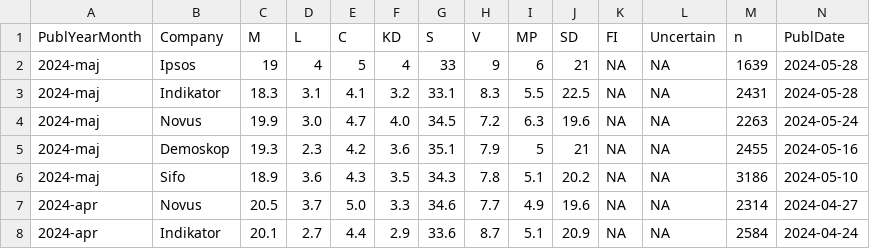
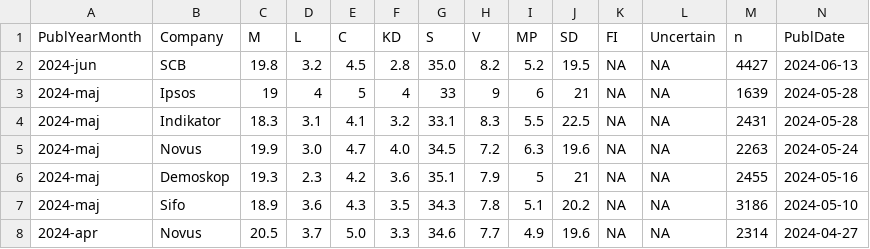
Before and after one commit to MansMeg/SwedishPolls, a CSV file: Data/Polls.csv, drawn as a sheet; only a part is shown; the shorter side is filled out with more unchanged rows; rows hold the shown columns only; the diff names each change by its address in the sheet, - before the commit and + after, or states it on an @@ line.

Commit message:
SCB jun 2024 (#299)

```diff
--- a/Data/Polls.csv
+++ b/Data/Polls.csv
+row 2: 2024-jun | SCB | 19.8 | 3.2 | 4.5 | 2.8 | 35.0 | 8.2 | 5.2 | 19.5 | NA | NA | 4427 | 2024-06-13
```
